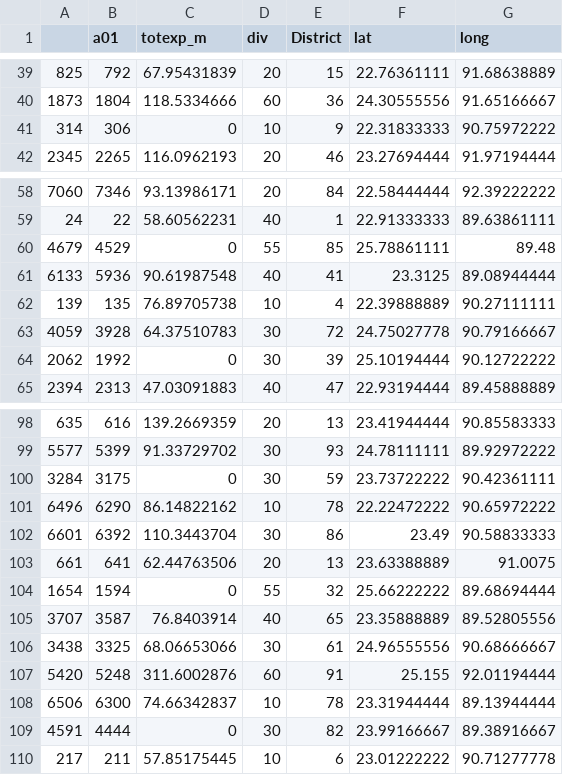
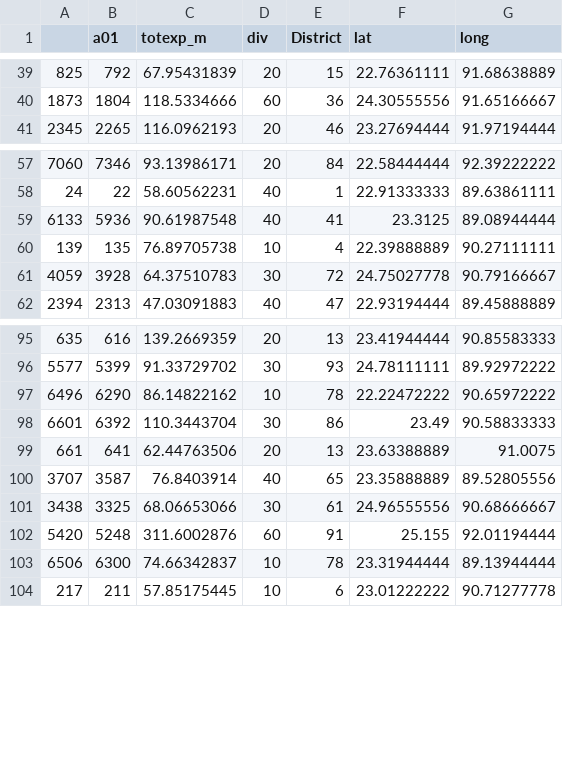
Before and after one commit to chrisyeh96/india-poverty, a CSV file: data/bangladesh_2015_valid_fake.csv, drawn as a sheet; only a part is shown, gaps mark what is left out; the diff names each change by its address in the sheet, - before the commit and + after, or states it on an @@ line.

```diff
--- a/data/bangladesh_2015_valid_fake.csv
+++ b/data/bangladesh_2015_valid_fake.csv
-row 41: 314 | 306 | 0 | 10 | 9 | 22.31833333 | 90.75972222
-row 60: 4679 | 4529 | 0 | 55 | 85 | 25.78861111 | 89.48
-row 64: 2062 | 1992 | 0 | 30 | 39 | 25.10194444 | 90.12722222
-row 100: 3284 | 3175 | 0 | 30 | 59 | 23.73722222 | 90.42361111
-row 104: 1654 | 1594 | 0 | 55 | 32 | 25.66222222 | 89.68694444
-row 109: 4591 | 4444 | 0 | 30 | 82 | 23.99166667 | 89.38916667
```
Also changed, not shown: data/bangladesh_2015_train_fake.csv, 1 other file.
